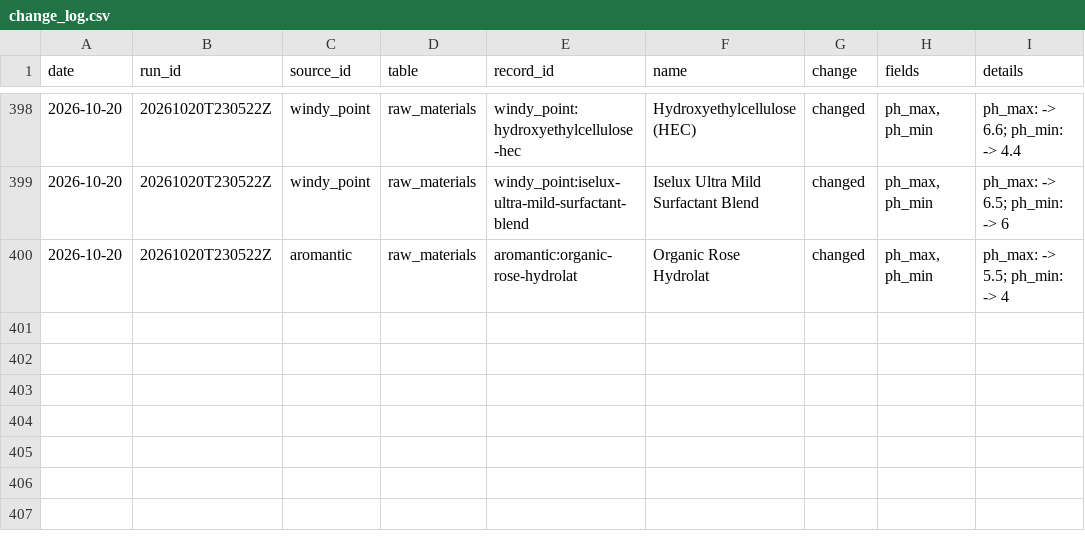
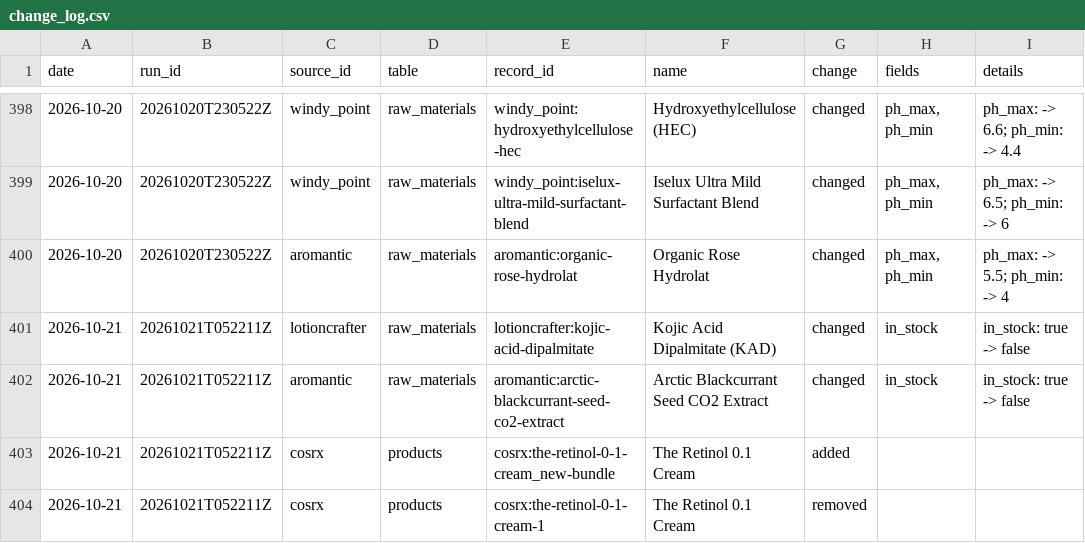
Before and after one commit to Arnitah/skincare-data-hub, a CSV file: data/change_log.csv, drawn as a sheet; only a part is shown, gaps mark what is left out; the diff names each change by its address in the sheet, - before the commit and + after, or states it on an @@ line.

```diff
--- a/data/change_log.csv
+++ b/data/change_log.csv
+row 401: 2026-10-21 | 20261021T052211Z | lotioncrafter | raw_materials | lotioncrafter:kojic-acid-dipalmitate | Kojic Acid Dipalmitate (KAD) | changed | in_stock | in_stock: true -> false
+row 402: 2026-10-21 | 20261021T052211Z | aromantic | raw_materials | aromantic:arctic-blackcurrant-seed-co2-extract | Arctic Blackcurrant Seed CO2 Extract | changed | in_stock | in_stock: true -> false
+row 403: 2026-10-21 | 20261021T052211Z | cosrx | products | cosrx:the-retinol-0-1-cream_new-bundle | The Retinol 0.1 Cream | added
+row 404: 2026-10-21 | 20261021T052211Z | cosrx | products | cosrx:the-retinol-0-1-cream-1 | The Retinol 0.1 Cream | removed
```
Also changed, not shown: data/sheets/change_log_recent.csv, data/sources.csv, 29 other files.
